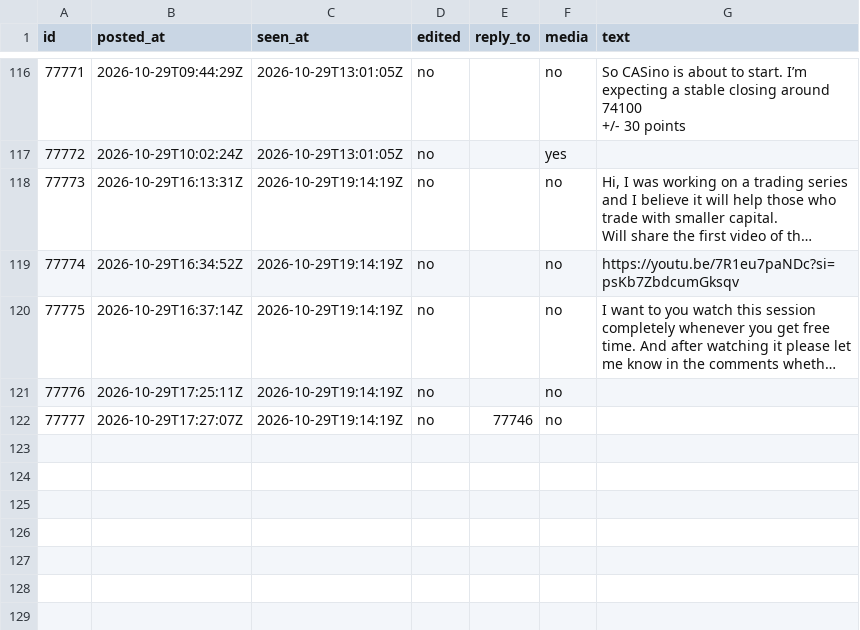
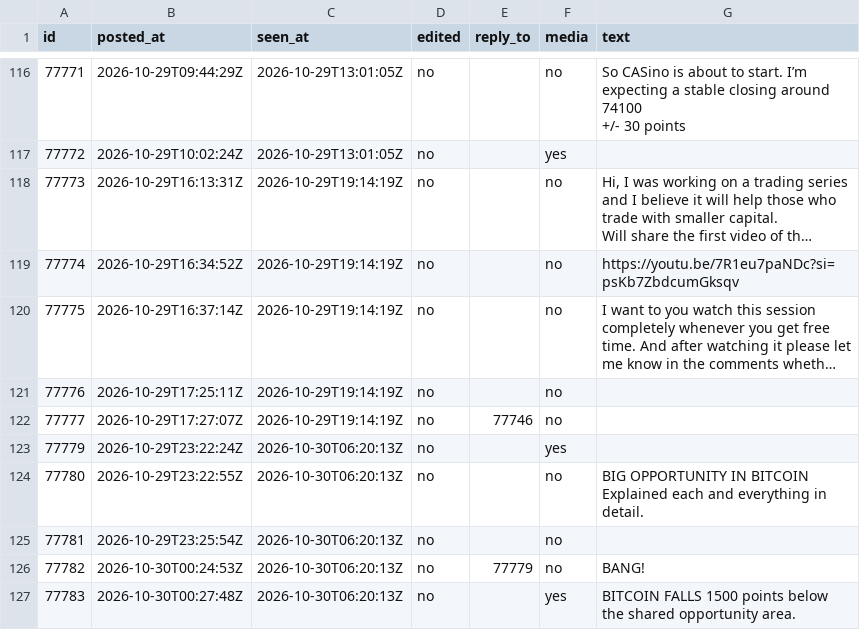
Before and after one commit to viruop/paper-arena, a CSV file: data/berlin/telegram_posts.csv, drawn as a sheet; only a part is shown, gaps mark what is left out; long unchanged cells end in …; ↵ is a line break in a cell; the diff names each change by its address in the sheet, - before the commit and + after, or states it on an @@ line.

```diff
--- a/data/berlin/telegram_posts.csv
+++ b/data/berlin/telegram_posts.csv
+row 123: 77779 | 2026-10-29T23:22:24Z | 2026-10-30T06:20:13Z | no |  | yes
+row 124: 77780 | 2026-10-29T23:22:55Z | 2026-10-30T06:20:13Z | no |  | no | BIG OPPORTUNITY IN BITCOIN ↵ Explained each and everything in detail.
+row 125: 77781 | 2026-10-29T23:25:54Z | 2026-10-30T06:20:13Z | no |  | no
+row 126: 77782 | 2026-10-30T00:24:53Z | 2026-10-30T06:20:13Z | no | 77779 | no | BANG!
+row 127: 77783 | 2026-10-30T00:27:48Z | 2026-10-30T06:20:13Z | no |  | yes | BITCOIN FALLS 1500 points below the shared opportunity area.
```
